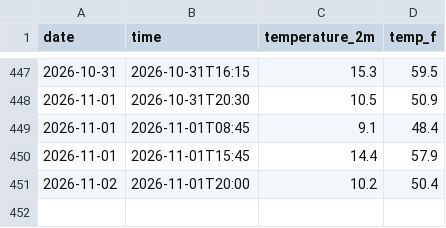
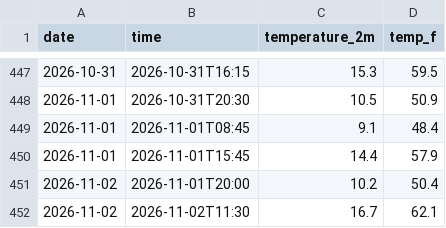
Before and after one commit to Diddy-hub/manhattan-weather-tracker, a CSV file: daily_log.csv, drawn as a sheet; only a part is shown, gaps mark what is left out.

```diff
--- a/daily_log.csv
+++ b/daily_log.csv
@@ -451 +451,2 @@ date,time,temperature_2m,temp_f
 2026-11-02,2026-11-01T20:00,10.2,50.4
+2026-11-02,2026-11-02T11:30,16.7,62.1
```
Also changed, not shown: 2 other files.
